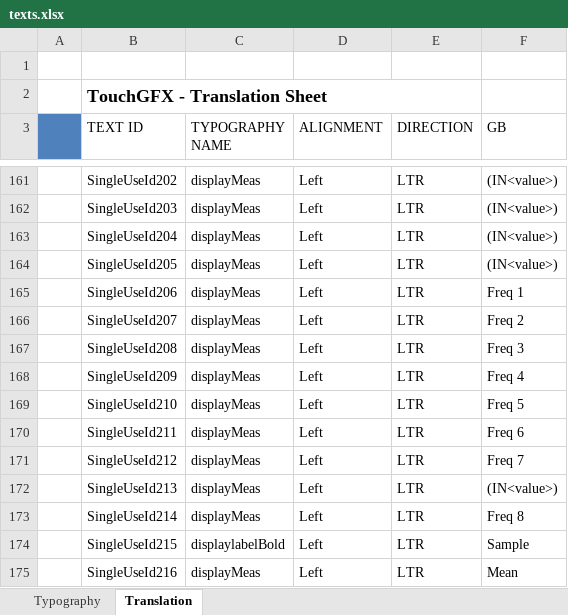
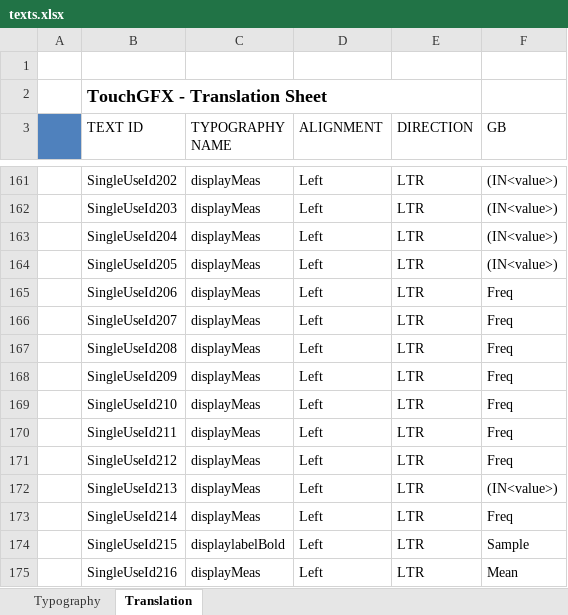
Before and after one commit to KacperJanowski98/STM32F7-TouchGFX-GUI-Time_counter, an Excel workbook: TouchGFX/assets/texts/texts.xlsx, sheet Translation, drawn as a sheet; only a part is shown, gaps mark what is left out; values as stored, in another font and other column widths than the file's, no borders; the diff names each change by its address in the sheet, - before the commit and + after, or states it on an @@ line.

Commit message:
Fixed scroll wheel in freq panel configure.

```diff
--- a/TouchGFX/assets/texts/texts.xlsx (sheet Translation)
+++ b/TouchGFX/assets/texts/texts.xlsx (sheet Translation)
-F165 (GB): Freq 1
+F165 (GB): Freq
-F166 (GB): Freq 2
+F166 (GB): Freq
-F167 (GB): Freq 3
+F167 (GB): Freq
-F168 (GB): Freq 4
+F168 (GB): Freq
-F169 (GB): Freq 5
+F169 (GB): Freq
-F170 (GB): Freq 6
+F170 (GB): Freq
-F171 (GB): Freq 7
+F171 (GB): Freq
-F173 (GB): Freq 8
+F173 (GB): Freq
```
Also changed, not shown: 7 other files.
